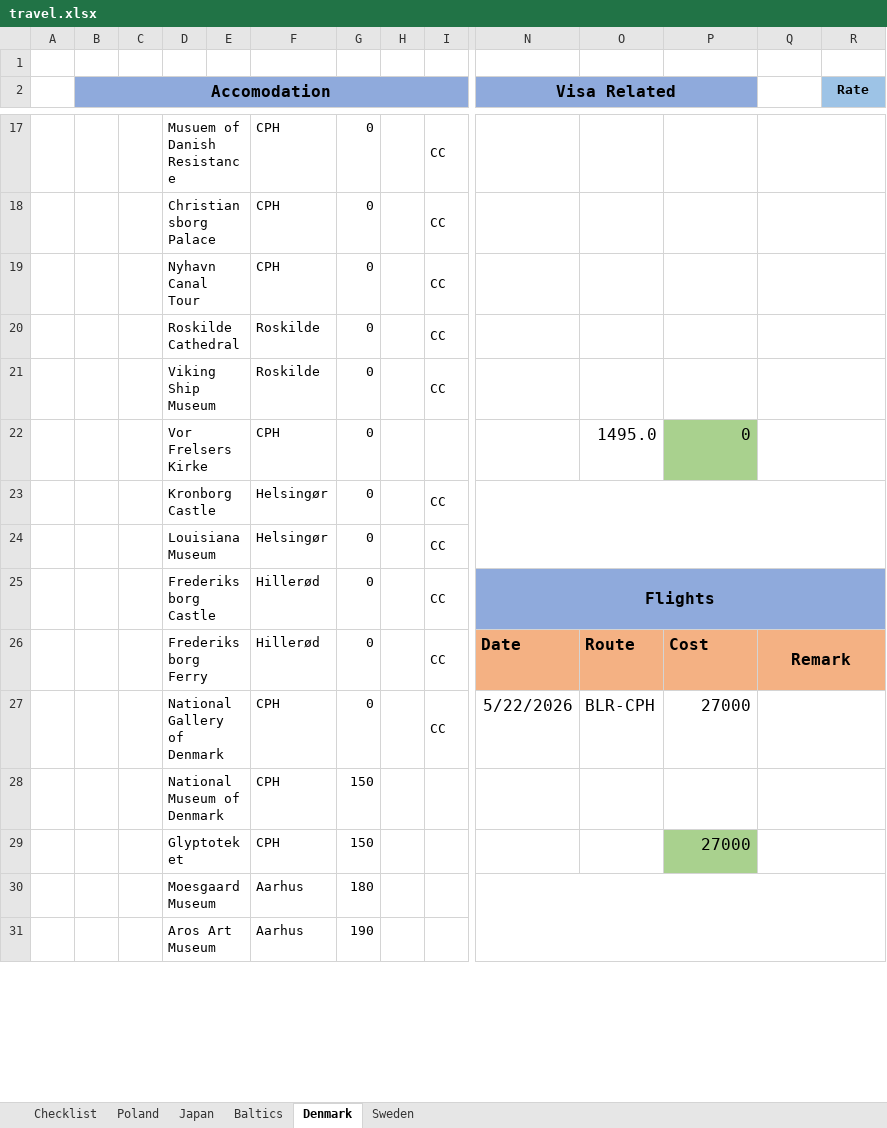
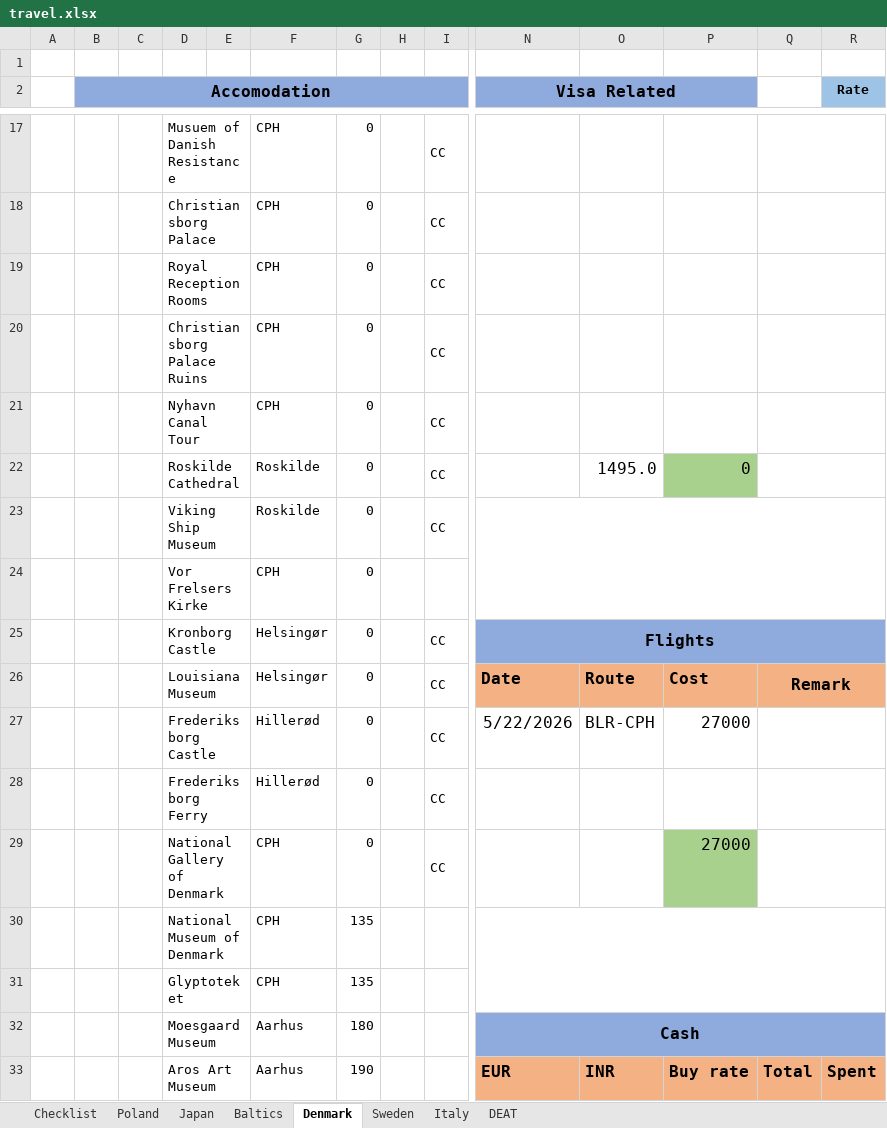
Before and after one commit to jonpine/jonpine.github.io, an Excel workbook: content/notes/travel/travel.xlsx, sheet Denmark, drawn as a sheet; only a part is shown, gaps mark what is left out; values as stored, in another font and other column widths than the file's, no borders; removed rows and columns are numbered as before the commit, all else as after; rows hold the shown columns only; the diff covers the shown part only; the diff names each change by its address in the sheet, - before the commit and + after, or states it on an @@ line.

```diff
--- a/content/notes/travel/travel.xlsx (sheet Denmark)
+++ b/content/notes/travel/travel.xlsx (sheet Denmark)
+sheet tab: Italy
+sheet tab: DEAT
+row 19:  |  |  | Royal Reception Rooms |  | CPH | 0 |  | CC
+row 20:  |  |  | Christiansborg Palace Ruins |  | CPH | 0 |  | CC
-O22: (empty)
+O22: 1495.0
-P22: (empty)
+P22: 0
-P22 fill: none
+P22 fill: #A9D18E
+N23:R24 merged
-Q21:R21 merged
-O24: 1495.0
+O24: (empty)
-P24: 0
+P24: (empty)
-P24 fill: #A9D18E
+P24 fill: none
-Q22:R22 merged
-N25 (Visa Related): (empty)
+N25 (Visa Related): Flights
-N25:R25 fill: none
+N25:R25 fill: #8FAADC
-row 24:  |  |  | Louisiana Museum |  | Helsingør | 0 |  | CC
-row 25:  |  |  | Frederiksborg Castle |  | Hillerød | 0 |  | CC | Flights
-D26: Frederiksborg Ferry
+D26: Louisiana Museum
-F26: Hillerød
+F26: Helsingør
-D27: National Gallery of Denmark
+D27: Frederiksborg Castle
-F27: CPH
+F27: Hillerød
+row 28:  |  |  | Frederiksborg Ferry |  | Hillerød | 0 |  | CC
+row 29:  |  |  | National Gallery of Denmark |  | CPH | 0 |  | CC |  |  | 27000
-G30:G31: 150
+G30:G31: 135
+N30:R31 merged
-Q28:R28 merged
-P31: 27000
+P31: (empty)
-P31 fill: #A9D18E
+P31 fill: none
-Q29:R29 merged
-N32 (Visa Related): (empty)
+N32 (Visa Related): Cash
-N32:R32 fill: none
+N32:R32 fill: #8FAADC
-row 31:  |  |  | Aros Art Museum |  | Aarhus | 190
+row 33:  |  |  | Aros Art Museum |  | Aarhus | 190 |  |  | EUR | INR | Buy rate | Total | Spent
```
Also changed, not shown: 2 added rows, 2 removed rows, 19 edited cells, cell formats and merged cells elsewhere in this sheet, sheet Sweden, formulas that keep their value, 2 other files.
